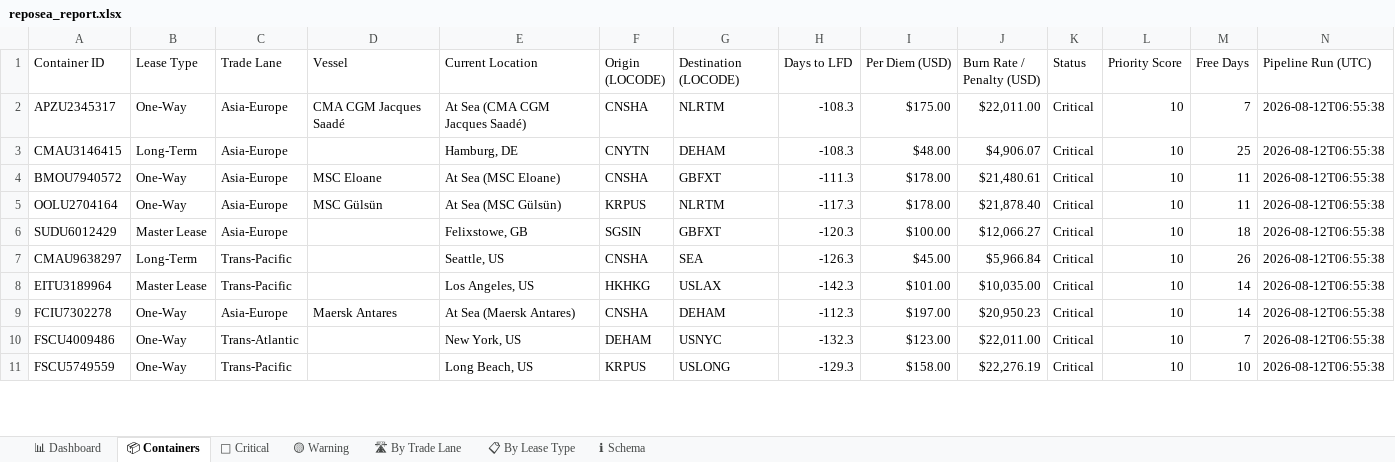
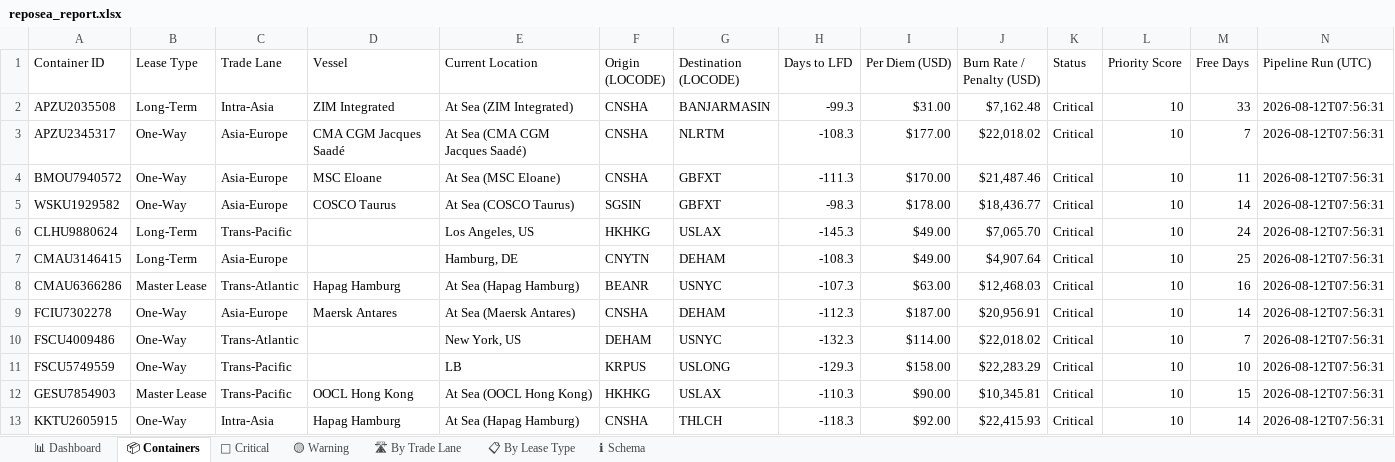
Before and after one commit to rahulmistry18/-Reposea_container_optimizer, an Excel workbook: data/exports/reposea_report.xlsx, sheet 📦 Containers, drawn as a sheet; only a part is shown; values as stored, in another font and other column widths than the file's, no cell formats; table styles not drawn; removed rows and columns are numbered as before the commit, all else as after; the diff covers the shown part only; the diff names each change by its address in the sheet, - before the commit and + after, or states it on an @@ line.

Commit message:
chore(data): pipeline run 2026-08-11T21:56:32Z [skip ci]

```diff
--- a/data/exports/reposea_report.xlsx (sheet 📦 Containers)
+++ b/data/exports/reposea_report.xlsx (sheet 📦 Containers)
+row 2: APZU2035508 | Long-Term | Intra-Asia | ZIM Integrated | At Sea (ZIM Integrated) | CNSHA | BANJARMASIN | -99.3 | $31.00 | $7,162.48 | Critical | 10 | 33 | 2026-08-12T07:56:31
-I3 (Per Diem (USD)): $175.00
+I3 (Per Diem (USD)): $177.00
-J3 (Burn Rate / Penalty (USD)): $22,011.00
+J3 (Burn Rate / Penalty (USD)): $22,018.02
-N3 (Pipeline Run (UTC)): 2026-08-12T06:55:38
+N3 (Pipeline Run (UTC)): 2026-08-12T07:56:31
-row 3: CMAU3146415 | Long-Term | Asia-Europe |  | Hamburg, DE | CNYTN | DEHAM | -108.3 | $48.00 | $4,906.07 | Critical | 10 | 25 | 2026-08-12T06:55:38
-I4 (Per Diem (USD)): $178.00
+I4 (Per Diem (USD)): $170.00
-J4 (Burn Rate / Penalty (USD)): $21,480.61
+J4 (Burn Rate / Penalty (USD)): $21,487.46
-N4 (Pipeline Run (UTC)): 2026-08-12T06:55:38
+N4 (Pipeline Run (UTC)): 2026-08-12T07:56:31
-row 5: OOLU2704164 | One-Way | Asia-Europe | MSC Gülsün | At Sea (MSC Gülsün) | KRPUS | NLRTM | -117.3 | $178.00 | $21,878.40 | Critical | 10 | 11 | 2026-08-12T06:55:38
-row 6: SUDU6012429 | Master Lease | Asia-Europe |  | Felixstowe, GB | SGSIN | GBFXT | -120.3 | $100.00 | $12,066.27 | Critical | 10 | 18 | 2026-08-12T06:55:38
-row 7: CMAU9638297 | Long-Term | Trans-Pacific |  | Seattle, US | CNSHA | SEA | -126.3 | $45.00 | $5,966.84 | Critical | 10 | 26 | 2026-08-12T06:55:38
+row 5: WSKU1929582 | One-Way | Asia-Europe | COSCO Taurus | At Sea (COSCO Taurus) | SGSIN | GBFXT | -98.3 | $178.00 | $18,436.77 | Critical | 10 | 14 | 2026-08-12T07:56:31
-A6 (Container ID): EITU3189964
+A6 (Container ID): CLHU9880624
-B6 (Lease Type): Master Lease
+B6 (Lease Type): Long-Term
-H6 (Days to LFD): -142.3
+H6 (Days to LFD): -145.3
-I6 (Per Diem (USD)): $101.00
+I6 (Per Diem (USD)): $49.00
-J6 (Burn Rate / Penalty (USD)): $10,035.00
+J6 (Burn Rate / Penalty (USD)): $7,065.70
-M6 (Free Days): 14
+M6 (Free Days): 24
-N6 (Pipeline Run (UTC)): 2026-08-12T06:55:38
+N6 (Pipeline Run (UTC)): 2026-08-12T07:56:31
+row 7: CMAU3146415 | Long-Term | Asia-Europe |  | Hamburg, DE | CNYTN | DEHAM | -108.3 | $49.00 | $4,907.64 | Critical | 10 | 25 | 2026-08-12T07:56:31
+row 8: CMAU6366286 | Master Lease | Trans-Atlantic | Hapag Hamburg | At Sea (Hapag Hamburg) | BEANR | USNYC | -107.3 | $63.00 | $12,468.03 | Critical | 10 | 16 | 2026-08-12T07:56:31
-I9 (Per Diem (USD)): $197.00
+I9 (Per Diem (USD)): $187.00
-J9 (Burn Rate / Penalty (USD)): $20,950.23
+J9 (Burn Rate / Penalty (USD)): $20,956.91
-N9:N11 (Pipeline Run (UTC)): 2026-08-12T06:55:38
+N9:N11 (Pipeline Run (UTC)): 2026-08-12T07:56:31
-I10 (Per Diem (USD)): $123.00
+I10 (Per Diem (USD)): $114.00
-J10 (Burn Rate / Penalty (USD)): $22,011.00
+J10 (Burn Rate / Penalty (USD)): $22,018.02
-E11 (Current Location): Long Beach, US
+E11 (Current Location): LB
-J11 (Burn Rate / Penalty (USD)): $22,276.19
+J11 (Burn Rate / Penalty (USD)): $22,283.29
+row 12: GESU7854903 | Master Lease | Trans-Pacific | OOCL Hong Kong | At Sea (OOCL Hong Kong) | HKHKG | USLAX | -110.3 | $90.00 | $10,345.81 | Critical | 10 | 15 | 2026-08-12T07:56:31
+row 13: KKTU2605915 | One-Way | Intra-Asia | Hapag Hamburg | At Sea (Hapag Hamburg) | CNSHA | THLCH | -118.3 | $92.00 | $22,415.93 | Critical | 10 | 14 | 2026-08-12T07:56:31
```
Also changed, not shown: 15 added rows, 17 removed rows and 29 edited cells elsewhere in this sheet, sheet 🔴 Critical, sheet 🛣 By Trade Lane, sheet 🟡 Warning, sheet 📊 Dashboard, sheet 📋 By Lease Type, cell formats, 8 other files.
